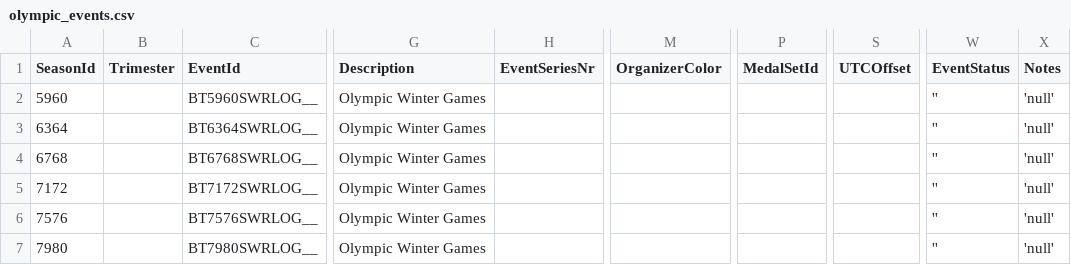
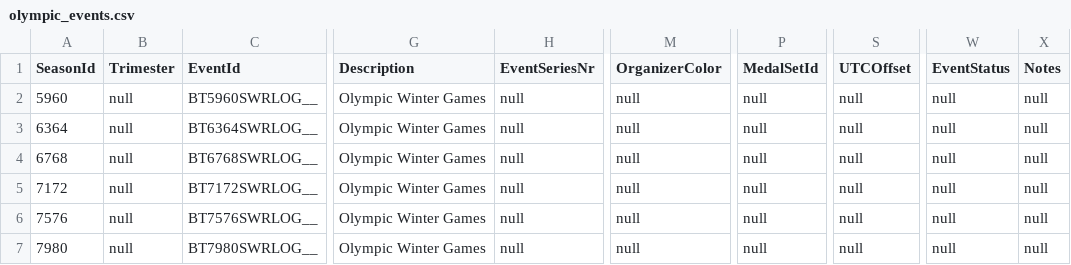
Before and after one commit to psgaiduk/analytics, a CSV file: airflow/dags/file_db/olympic_events.csv, drawn as a sheet; only a part is shown, gaps mark what is left out; the diff names each change by its address in the sheet, - before the commit and + after, or states it on an @@ line.

Commit message:
fix: fix null in olympic_events.csv

```diff
--- a/airflow/dags/file_db/olympic_events.csv
+++ b/airflow/dags/file_db/olympic_events.csv
-B2:B7 (Trimester): (empty)
+B2:B7 (Trimester): null
-H2:H7 (EventSeriesNr): (empty)
+H2:H7 (EventSeriesNr): null
-M2:M7 (OrganizerColor): (empty)
+M2:M7 (OrganizerColor): null
-P2:P7 (MedalSetId): (empty)
+P2:P7 (MedalSetId): null
-S2:S7 (UTCOffset): (empty)
+S2:S7 (UTCOffset): null
-W2:W7 (EventStatus): ''
+W2:W7 (EventStatus): null
-X2:X7 (Notes): 'null'
+X2:X7 (Notes): null
```
